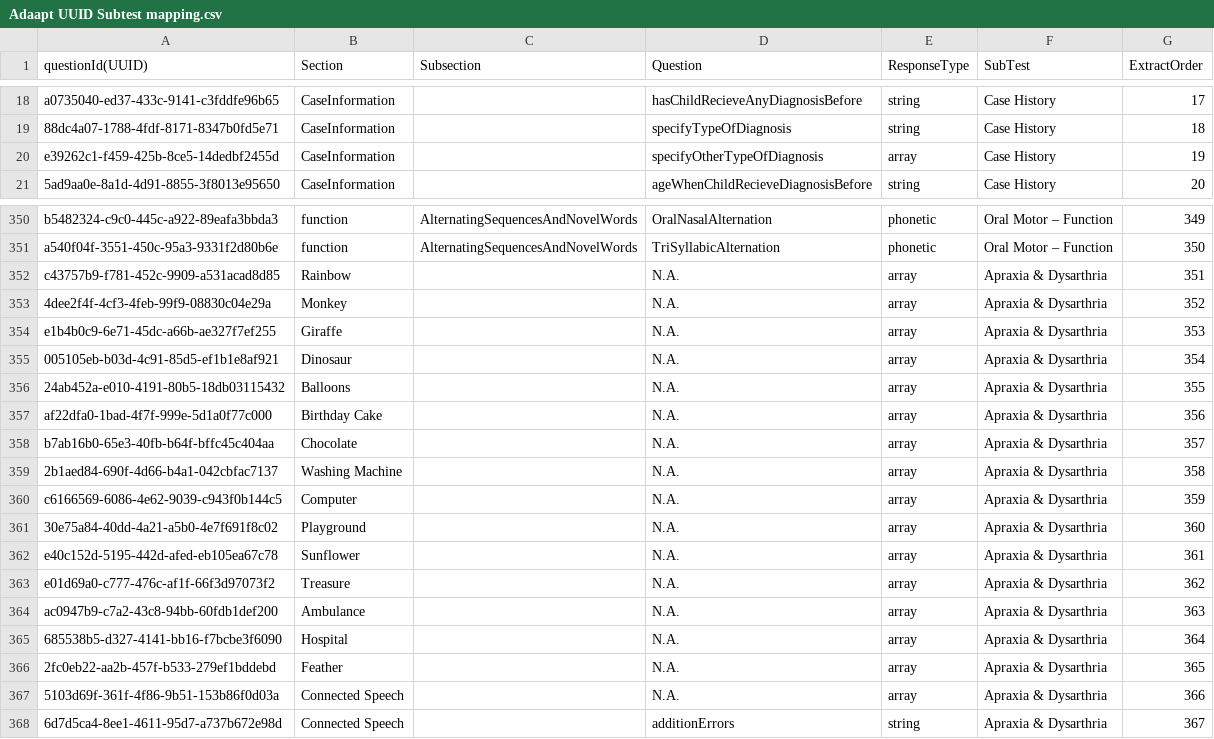
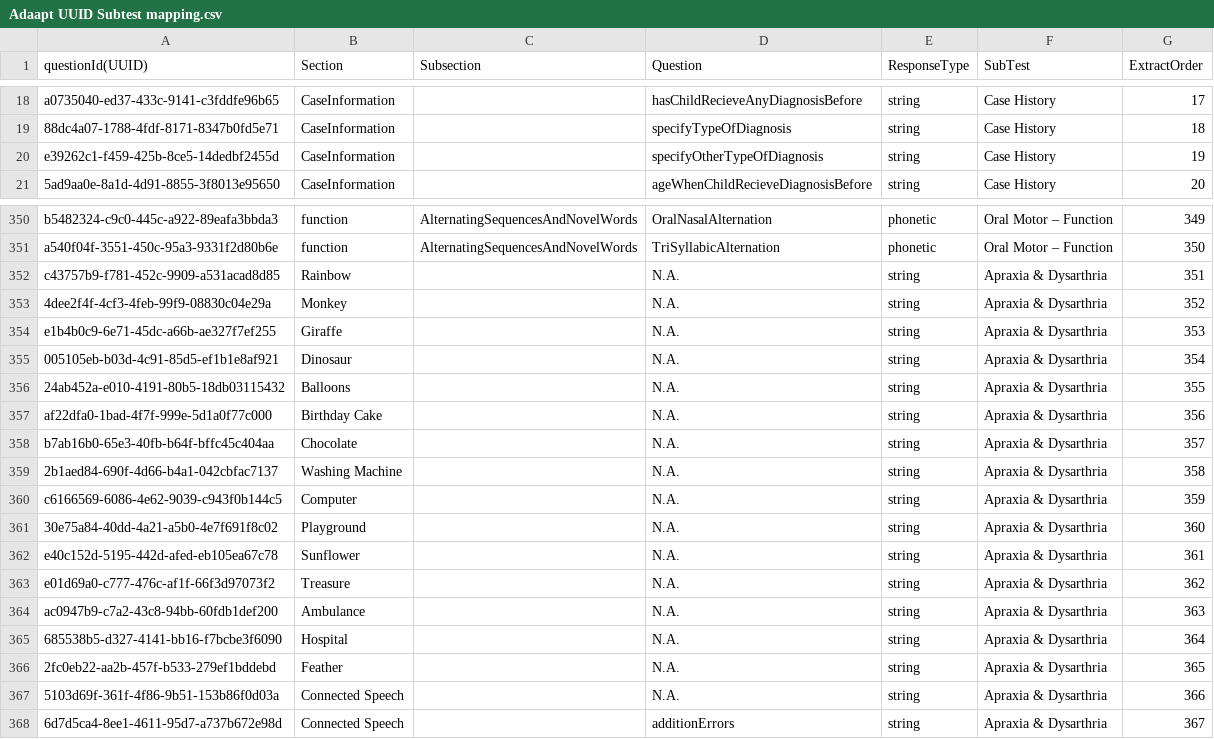
Before and after one commit to GekuTech/AdaaptQuestions, a CSV file: Adaapt UUID Subtest mapping.csv, drawn as a sheet; only a part is shown, gaps mark what is left out; the diff covers the shown part only.

Commit message:
Updated types for case history, ome and Apraxia section

```diff
--- a/Adaapt UUID Subtest mapping.csv
+++ b/Adaapt UUID Subtest mapping.csv
@@ -19,3 +19,3 @@ a0735040-ed37-433c-9141-c3fddfe96b65,CaseInformation,,hasChildRecieveAnyDiagnosi
 88dc4a07-1788-4fdf-8171-8347b0fd5e71,CaseInformation,,specifyTypeOfDiagnosis,string,Case History,18
-e39262c1-f459-425b-8ce5-14dedbf2455d,CaseInformation,,specifyOtherTypeOfDiagnosis,array,Case History,19
+e39262c1-f459-425b-8ce5-14dedbf2455d,CaseInformation,,specifyOtherTypeOfDiagnosis,string,Case History,19
 5ad9aa0e-8a1d-4d91-8855-3f8013e95650,CaseInformation,,ageWhenChildRecieveDiagnosisBefore,string,Case History,20
@@ -351,18 +351,18 @@ b5482324-c9c0-445c-a922-89eafa3bbda3,function,AlternatingSequencesAndNovelWords,
 a540f04f-3551-450c-95a3-9331f2d80b6e,function,AlternatingSequencesAndNovelWords,TriSyllabicAlternation,phonetic,Oral Motor – Function,350
-c43757b9-f781-452c-9909-a531acad8d85,Rainbow,,N.A.,array,Apraxia & Dysarthria,351
-4dee2f4f-4cf3-4feb-99f9-08830c04e29a,Monkey,,N.A.,array,Apraxia & Dysarthria,352
-e1b4b0c9-6e71-45dc-a66b-ae327f7ef255,Giraffe,,N.A.,array,Apraxia & Dysarthria,353
-005105eb-b03d-4c91-85d5-ef1b1e8af921,Dinosaur,,N.A.,array,Apraxia & Dysarthria,354
-24ab452a-e010-4191-80b5-18db03115432,Balloons,,N.A.,array,Apraxia & Dysarthria,355
-af22dfa0-1bad-4f7f-999e-5d1a0f77c000,Birthday Cake,,N.A.,array,Apraxia & Dysarthria,356
-b7ab16b0-65e3-40fb-b64f-bffc45c404aa,Chocolate,,N.A.,array,Apraxia & Dysarthria,357
-2b1aed84-690f-4d66-b4a1-042cbfac7137,Washing Machine,,N.A.,array,Apraxia & Dysarthria,358
-c6166569-6086-4e62-9039-c943f0b144c5,Computer,,N.A.,array,Apraxia & Dysarthria,359
-30e75a84-40dd-4a21-a5b0-4e7f691f8c02,Playground,,N.A.,array,Apraxia & Dysarthria,360
-e40c152d-5195-442d-afed-eb105ea67c78,Sunflower,,N.A.,array,Apraxia & Dysarthria,361
-e01d69a0-c777-476c-af1f-66f3d97073f2,Treasure,,N.A.,array,Apraxia & Dysarthria,362
-ac0947b9-c7a2-43c8-94bb-60fdb1def200,Ambulance,,N.A.,array,Apraxia & Dysarthria,363
-685538b5-d327-4141-bb16-f7bcbe3f6090,Hospital,,N.A.,array,Apraxia & Dysarthria,364
-2fc0eb22-aa2b-457f-b533-279ef1bddebd,Feather,,N.A.,array,Apraxia & Dysarthria,365
-5103d69f-361f-4f86-9b51-153b86f0d03a,Connected Speech,,N.A.,array,Apraxia & Dysarthria,366
+c43757b9-f781-452c-9909-a531acad8d85,Rainbow,,N.A.,string,Apraxia & Dysarthria,351
+4dee2f4f-4cf3-4feb-99f9-08830c04e29a,Monkey,,N.A.,string,Apraxia & Dysarthria,352
+e1b4b0c9-6e71-45dc-a66b-ae327f7ef255,Giraffe,,N.A.,string,Apraxia & Dysarthria,353
+005105eb-b03d-4c91-85d5-ef1b1e8af921,Dinosaur,,N.A.,string,Apraxia & Dysarthria,354
+24ab452a-e010-4191-80b5-18db03115432,Balloons,,N.A.,string,Apraxia & Dysarthria,355
+af22dfa0-1bad-4f7f-999e-5d1a0f77c000,Birthday Cake,,N.A.,string,Apraxia & Dysarthria,356
+b7ab16b0-65e3-40fb-b64f-bffc45c404aa,Chocolate,,N.A.,string,Apraxia & Dysarthria,357
+2b1aed84-690f-4d66-b4a1-042cbfac7137,Washing Machine,,N.A.,string,Apraxia & Dysarthria,358
+c6166569-6086-4e62-9039-c943f0b144c5,Computer,,N.A.,string,Apraxia & Dysarthria,359
+30e75a84-40dd-4a21-a5b0-4e7f691f8c02,Playground,,N.A.,string,Apraxia & Dysarthria,360
+e40c152d-5195-442d-afed-eb105ea67c78,Sunflower,,N.A.,string,Apraxia & Dysarthria,361
+e01d69a0-c777-476c-af1f-66f3d97073f2,Treasure,,N.A.,string,Apraxia & Dysarthria,362
+ac0947b9-c7a2-43c8-94bb-60fdb1def200,Ambulance,,N.A.,string,Apraxia & Dysarthria,363
+685538b5-d327-4141-bb16-f7bcbe3f6090,Hospital,,N.A.,string,Apraxia & Dysarthria,364
+2fc0eb22-aa2b-457f-b533-279ef1bddebd,Feather,,N.A.,string,Apraxia & Dysarthria,365
+5103d69f-361f-4f86-9b51-153b86f0d03a,Connected Speech,,N.A.,string,Apraxia & Dysarthria,366
 6d7d5ca4-8ee1-4611-95d7-a737b672e98d,Connected Speech,,additionErrors,string,Apraxia & Dysarthria,367
```
Also changed, not shown: 7 edited cells elsewhere in this file.
